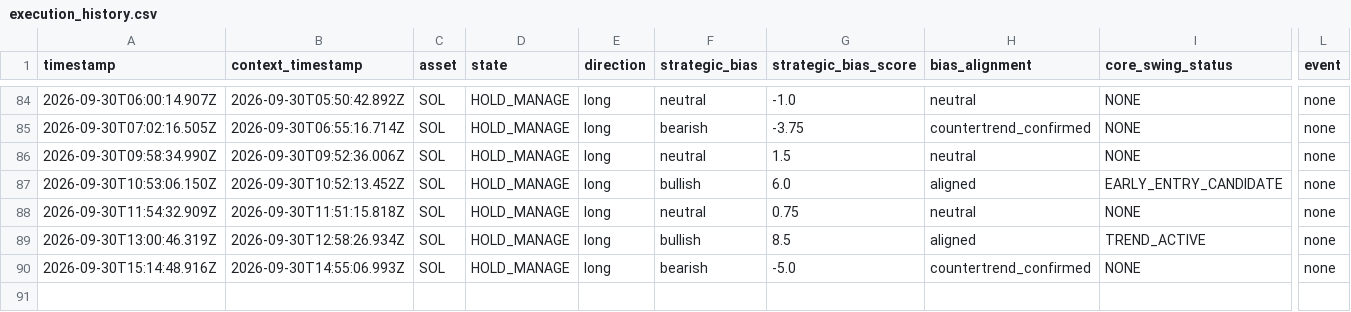
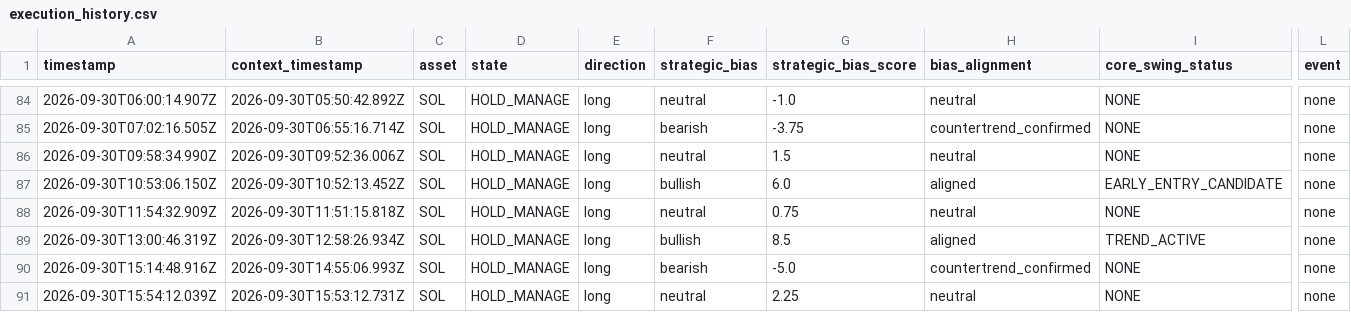
Before and after one commit to themooje412/btc-market-data-collector, a CSV file: assets/sol/execution_history.csv, drawn as a sheet; only a part is shown, gaps mark what is left out; rows hold the shown columns only; the diff names each change by its address in the sheet, - before the commit and + after, or states it on an @@ line.

```diff
--- a/assets/sol/execution_history.csv
+++ b/assets/sol/execution_history.csv
+row 91: 2026-09-30T15:54:12.039Z | 2026-09-30T15:53:12.731Z | SOL | HOLD_MANAGE | long | neutral | 2.25 | neutral | NONE | none
```
Also changed, not shown: assets/eth/execution_history.csv, assets/zec/execution_history.csv, 13 other files.
